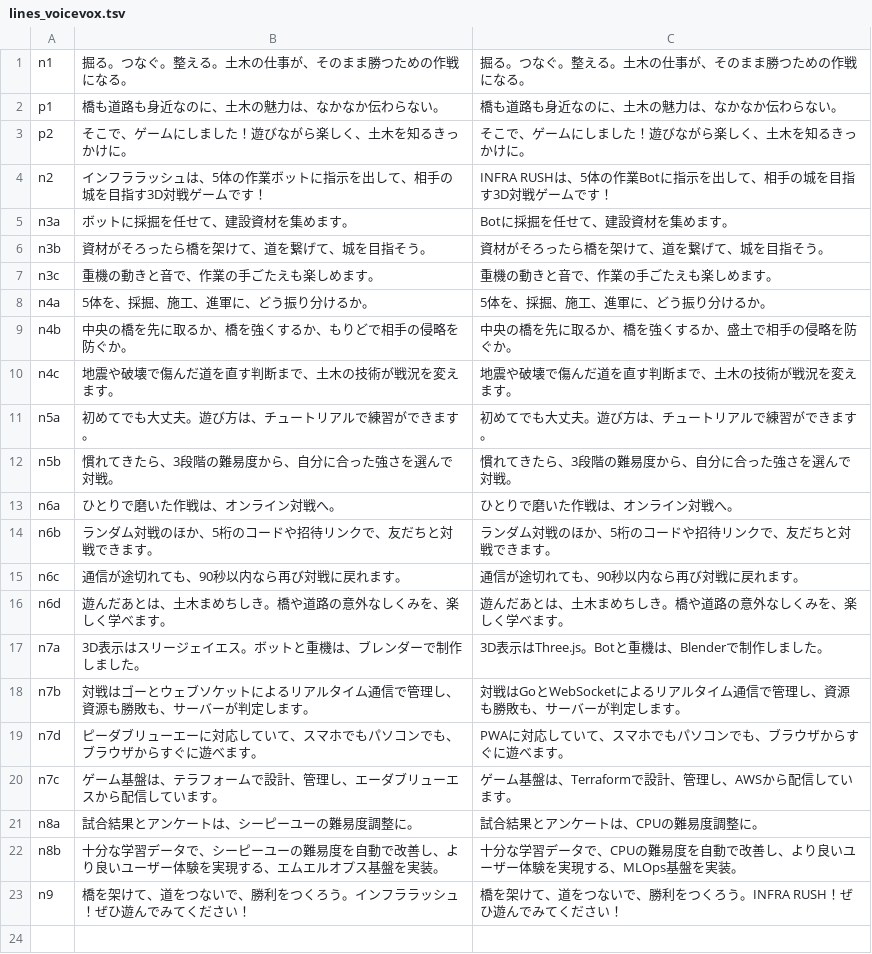
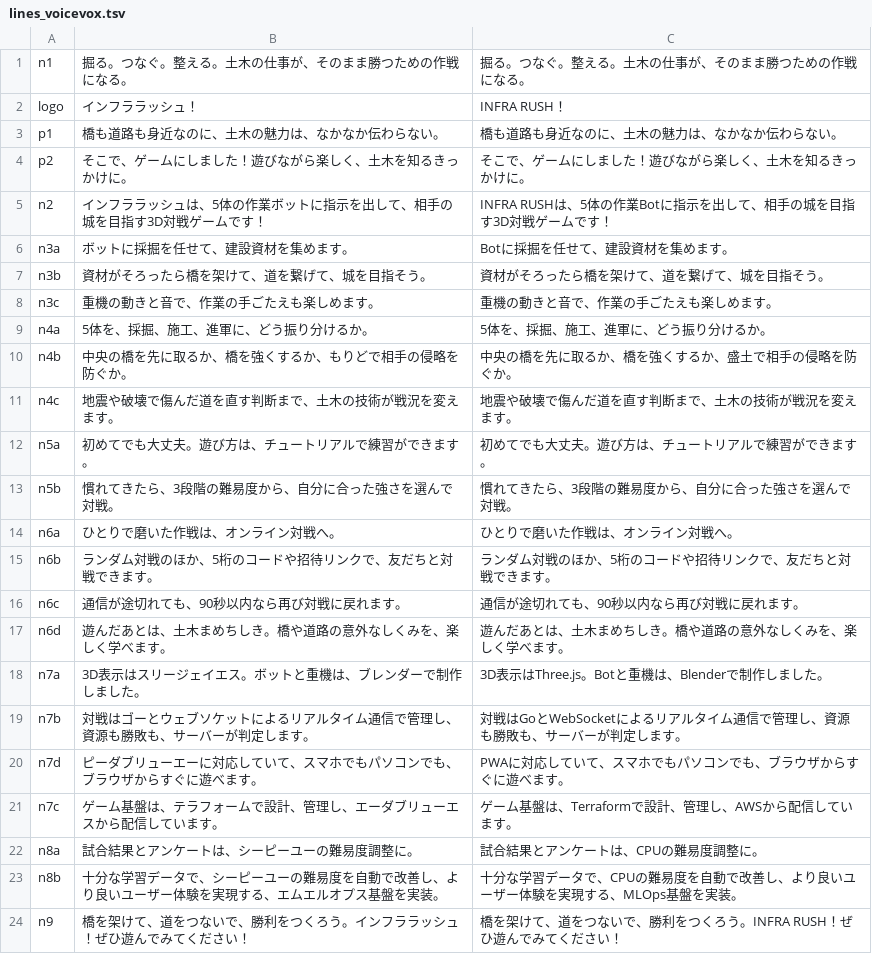
Before and after one commit to NUMaters/infra-rush, a TSV file: tmp-aivis-vo/voicevox/vo/lines_voicevox.tsv, drawn as a sheet; the diff names each change by its address in the sheet, - before the commit and + after, or states it on an @@ line.

```diff
--- a/tmp-aivis-vo/voicevox/vo/lines_voicevox.tsv
+++ b/tmp-aivis-vo/voicevox/vo/lines_voicevox.tsv
+row 2: logo | インフララッシュ！ | INFRA RUSH！
```
Also changed, not shown: 2 other files.
